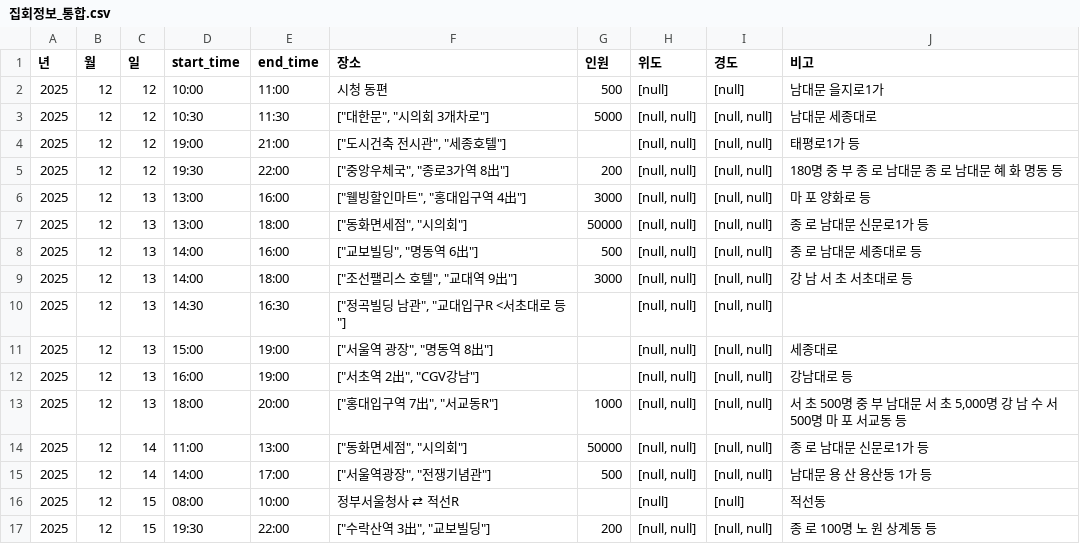
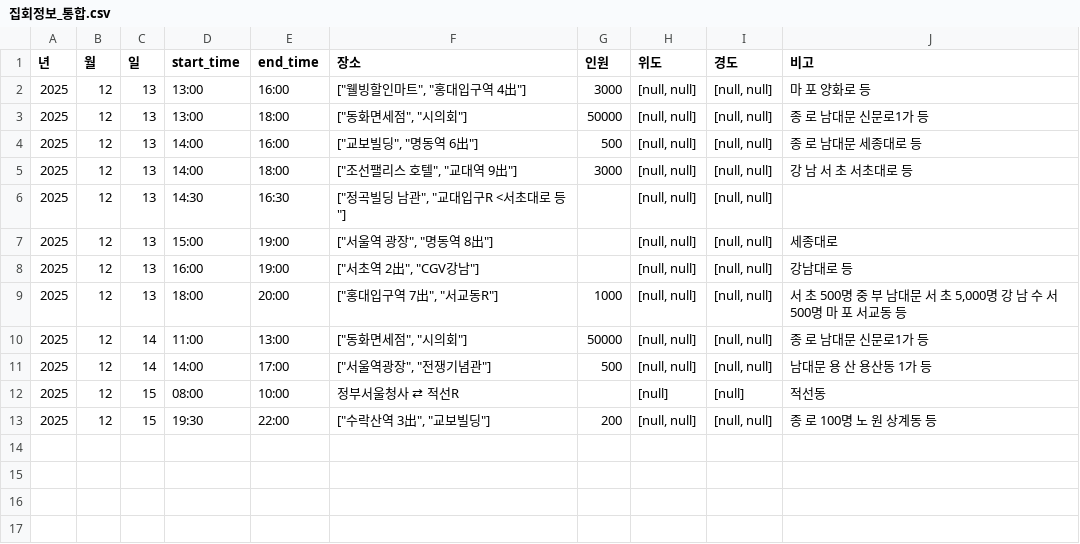
Before and after one commit to MinhaKim02/protest-crawling-database, a CSV file: data/집회정보_통합.csv, drawn as a sheet.

```diff
--- a/data/집회정보_통합.csv
+++ b/data/집회정보_통합.csv
@@ -1,6 +1,2 @@
 년,월,일,start_time,end_time,장소,인원,위도,경도,비고
-2025,12,12,10:00,11:00,시청 동편,500,[null],[null],남대문 을지로1가
-2025,12,12,10:30,11:30,"[""대한문"", ""시의회 3개차로""]",5000,"[null, null]","[null, null]",남대문 세종대로
-2025,12,12,19:00,21:00,"[""도시건축 전시관"", ""세종호텔""]",,"[null, null]","[null, null]",태평로1가 등
-2025,12,12,19:30,22:00,"[""중앙우체국"", ""종로3가역 8出""]",200,"[null, null]","[null, null]",180명 중 부 종 로 남대문 종 로 남대문 혜 화 명동 등
 2025,12,13,13:00,16:00,"[""웰빙할인마트"", ""홍대입구역 4出""]",3000,"[null, null]","[null, null]",마 포 양화로 등
```
Also changed, not shown: data/집회정보_통합_종로.csv.
